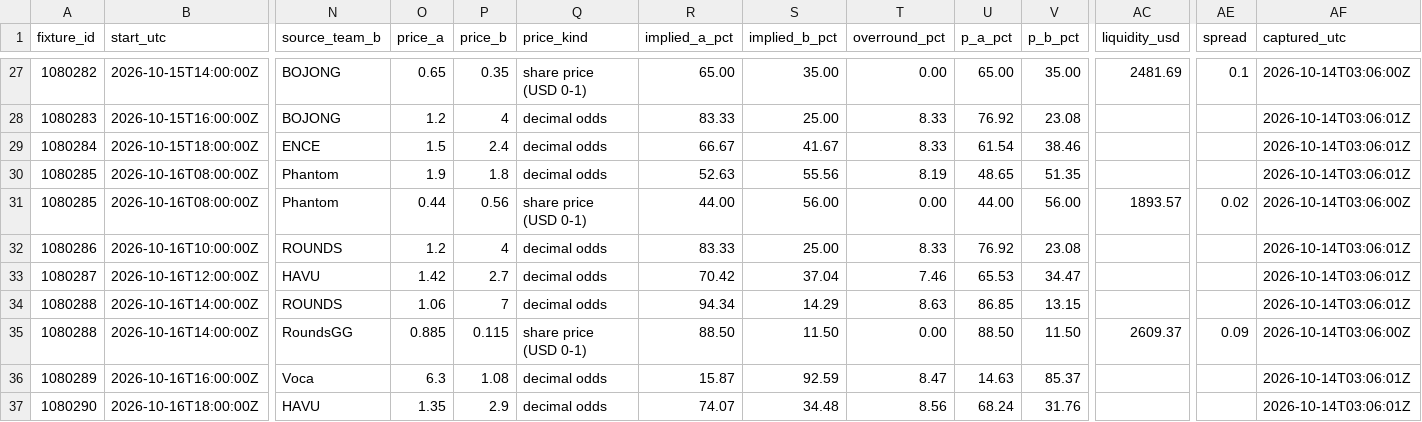
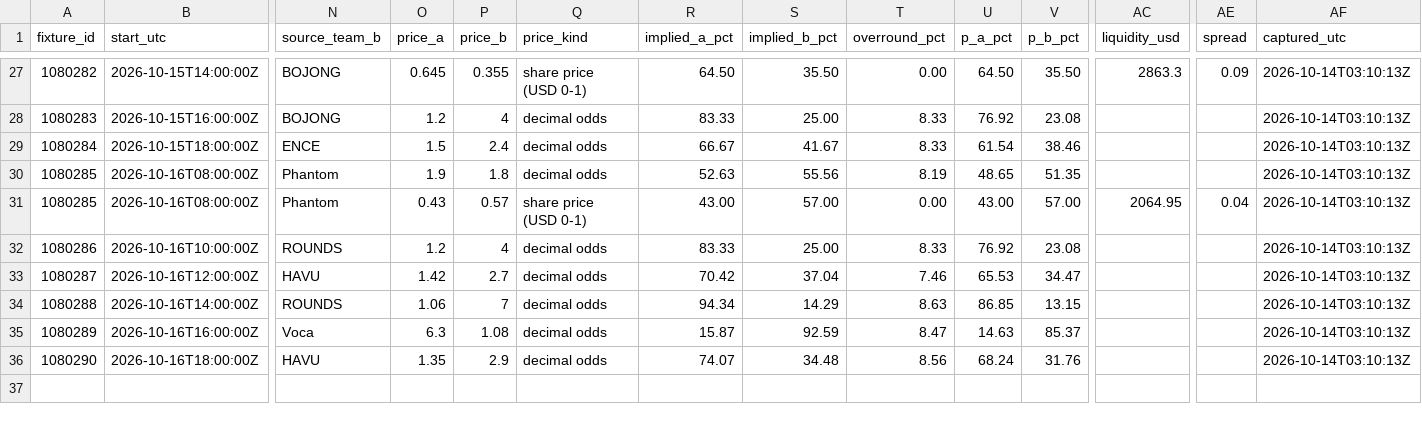
Before and after one commit to buffedlizard55-lab/MaltaProj1, a CSV file: feeds/data/market_feed.csv, drawn as a sheet; only a part is shown, gaps mark what is left out; removed rows and columns are numbered as before the commit, all else as after; rows hold the shown columns only; the diff covers the shown part only; the diff names each change by its address in the sheet, - before the commit and + after, or states it on an @@ line.

```diff
--- a/feeds/data/market_feed.csv
+++ b/feeds/data/market_feed.csv
-O27 (price_a): 0.65
+O27 (price_a): 0.645
-P27 (price_b): 0.35
+P27 (price_b): 0.355
-R27 (implied_a_pct): 65.00
+R27 (implied_a_pct): 64.50
-S27 (implied_b_pct): 35.00
+S27 (implied_b_pct): 35.50
-U27 (p_a_pct): 65.00
+U27 (p_a_pct): 64.50
-V27 (p_b_pct): 35.00
+V27 (p_b_pct): 35.50
-AC27 (liquidity_usd): 2481.69
+AC27 (liquidity_usd): 2863.3
-AE27 (spread): 0.1
+AE27 (spread): 0.09
-AF27 (captured_utc): 2026-10-14T03:06:00Z
+AF27 (captured_utc): 2026-10-14T03:10:13Z
-AF28:AF30 (captured_utc): 2026-10-14T03:06:01Z
+AF28:AF30 (captured_utc): 2026-10-14T03:10:13Z
-O31 (price_a): 0.44
+O31 (price_a): 0.43
-P31 (price_b): 0.56
+P31 (price_b): 0.57
-R31 (implied_a_pct): 44.00
+R31 (implied_a_pct): 43.00
-S31 (implied_b_pct): 56.00
+S31 (implied_b_pct): 57.00
-U31 (p_a_pct): 44.00
+U31 (p_a_pct): 43.00
-V31 (p_b_pct): 56.00
+V31 (p_b_pct): 57.00
-AC31 (liquidity_usd): 1893.57
+AC31 (liquidity_usd): 2064.95
-AE31 (spread): 0.02
+AE31 (spread): 0.04
-AF31 (captured_utc): 2026-10-14T03:06:00Z
+AF31 (captured_utc): 2026-10-14T03:10:13Z
-AF32:AF34 (captured_utc): 2026-10-14T03:06:01Z
+AF32:AF34 (captured_utc): 2026-10-14T03:10:13Z
-row 35: 1080288 | 2026-10-16T14:00:00Z | RoundsGG | 0.885 | 0.115 | share price (USD 0-1) | 88.50 | 11.50 | 0.00 | 88.50 | 11.50 | 2609.37 | 0.09 | 2026-10-14T03:06:00Z
-AF35:AF36 (captured_utc): 2026-10-14T03:06:01Z
+AF35:AF36 (captured_utc): 2026-10-14T03:10:13Z
```
Also changed, not shown: 58 edited cells elsewhere in this file, feeds/data/fixtures.csv, feeds/data/flags.csv, 10 other files.
